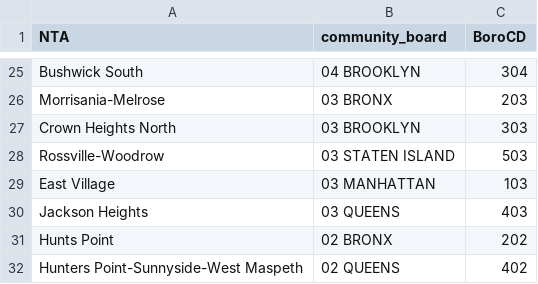
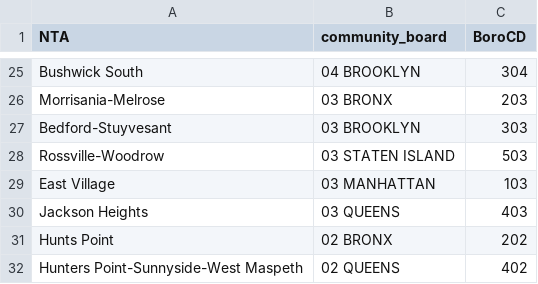
Before and after one commit to SamTGoodson/311_dashboard, a CSV file: data/nta_data.csv, drawn as a sheet; only a part is shown, gaps mark what is left out.

```diff
--- a/data/nta_data.csv
+++ b/data/nta_data.csv
@@ -26,3 +26,3 @@ Bushwick South,04 BROOKLYN,304
 Morrisania-Melrose,03 BRONX,203
-Crown Heights North,03 BROOKLYN,303
+Bedford-Stuyvesant,03 BROOKLYN,303
 Rossville-Woodrow,03 STATEN ISLAND,503
```
Also changed, not shown: data/_community_board_daily.csv, data/_complaint_type_daily.csv, 9 other files.
